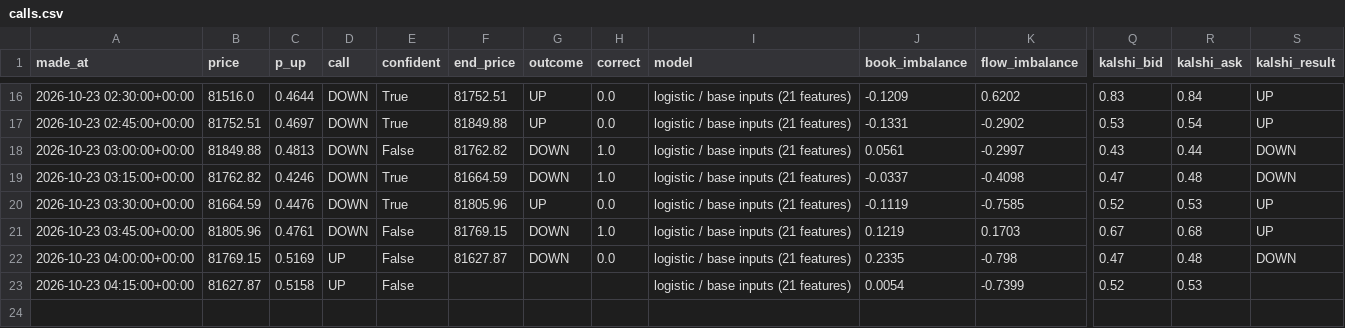
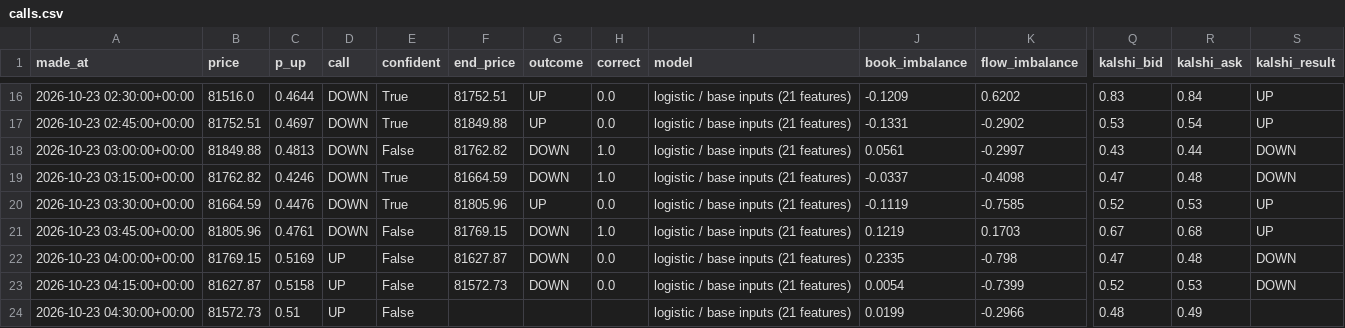
Before and after one commit to fastmoneyj/btc15, a CSV file: calls.csv, drawn as a sheet; only a part is shown, gaps mark what is left out; rows hold the shown columns only; the diff names each change by its address in the sheet, - before the commit and + after, or states it on an @@ line.

Commit message:
call 2026-10-23 04:30 UTC

```diff
--- a/calls.csv
+++ b/calls.csv
-F23 (end_price): (empty)
+F23 (end_price): 81572.73
-G23 (outcome): (empty)
+G23 (outcome): DOWN
-H23 (correct): (empty)
+H23 (correct): 0.0
-S23 (kalshi_result): (empty)
+S23 (kalshi_result): DOWN
+row 24: 2026-10-23 04:30:00+00:00 | 81572.73 | 0.51 | UP | False |  |  |  | logistic / base inputs (21 features) | 0.0199 | -0.2966 | 0.48 | 0.49
```
Also changed, not shown: 1 other file.
